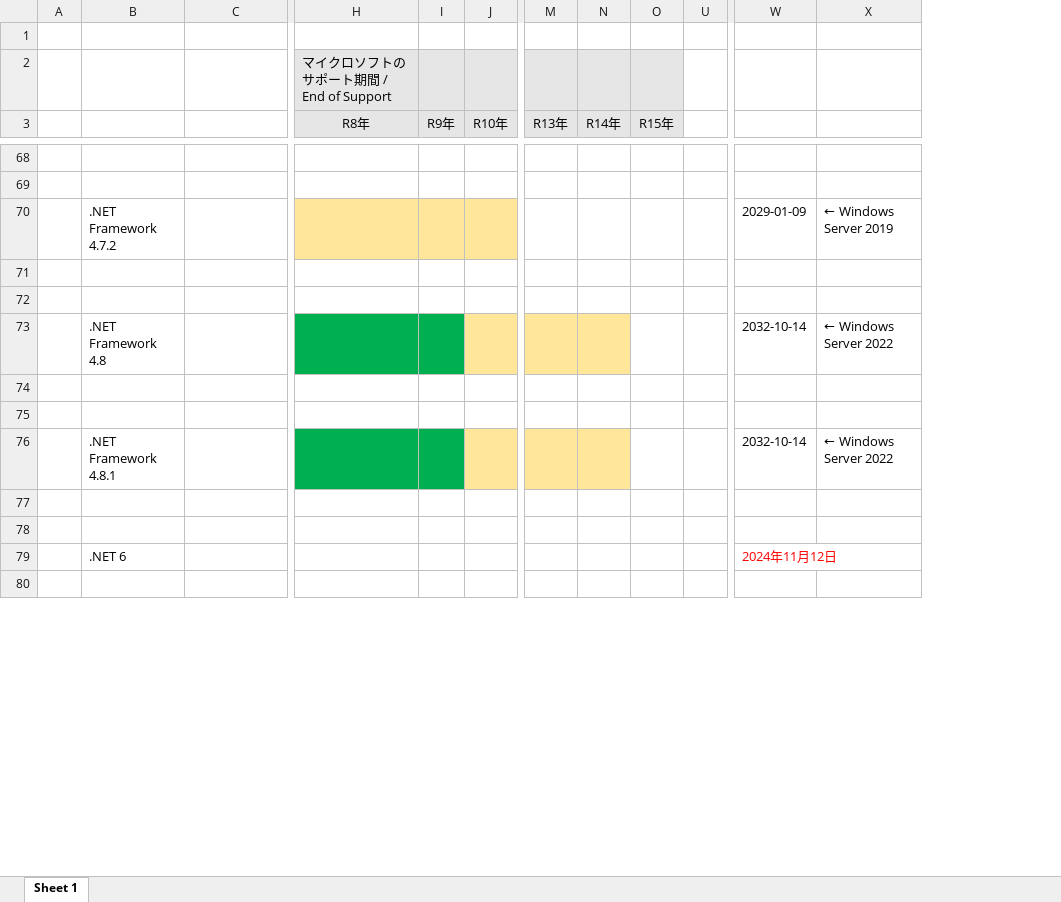
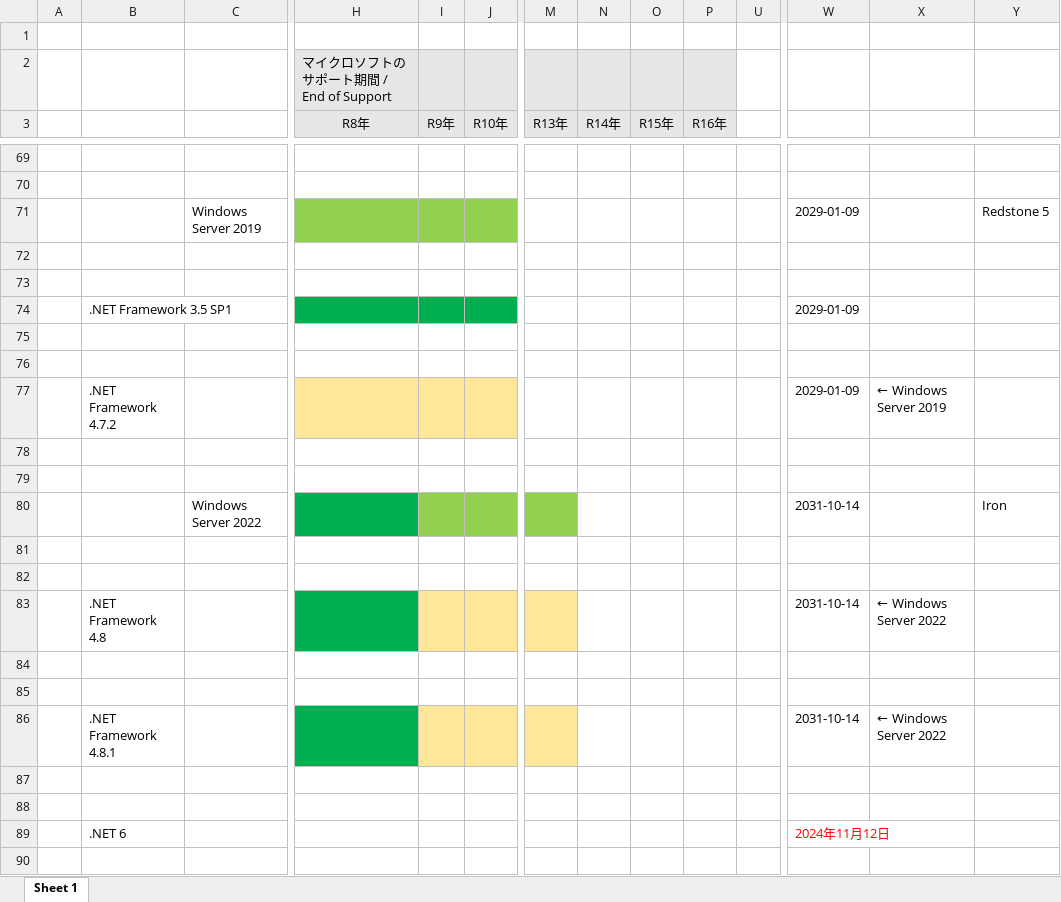
Before and after one commit to MitakaMakers/Qiita, an Excel workbook: 20230710_Visual Studio と .NET と Windows のサポート状況について/123_VSSupport.xlsx, sheet Sheet 1, drawn as a sheet; only a part is shown, gaps mark what is left out; values as stored, in another font and other column widths than the file's, no borders; removed rows and columns are numbered as before the commit, all else as after; rows hold the shown columns only; the diff covers the shown part only; the diff names each change by its address in the sheet, - before the commit and + after, or states it on an @@ line.

```diff
--- a/20230710_Visual Studio と .NET と Windows のサポート状況について/123_VSSupport.xlsx (sheet Sheet 1)
+++ b/20230710_Visual Studio と .NET と Windows のサポート状況について/123_VSSupport.xlsx (sheet Sheet 1)
@@ column P (R16年) unhidden, empty @@
+column Y, empty
+row 71:  |  | Windows Server 2019 |  |  |  |  |  |  |  |  | 2029-01-09 |  | Redstone 5
+row 72: (empty)
+row 73: (empty)
+row 74:  | .NET Framework 3.5 SP1 |  |  |  |  |  |  |  |  |  | 2029-01-09
+row 75: (empty)
+row 76: (empty)
-row 73:  | .NET Framework 4.8 |  |  |  |  |  |  |  |  | 2032-10-14 | ← Windows Server 2022
+row 80:  |  | Windows Server 2022 |  |  |  |  |  |  |  |  | 2031-10-14 |  | Iron
+row 83:  | .NET Framework 4.8 |  |  |  |  |  |  |  |  |  | 2031-10-14 | ← Windows Server 2022
+row 84: (empty)
+row 85: (empty)
-I86 fill: #00B050
+I86 fill: #FFE699
-N86 fill: #FFE699
+N86 fill: none
-W86: 2032-10-14
+W86: 2031-10-14
```
Also changed, not shown: 5 added rows, 7 removed rows, 1 hidden or unhidden row, 5 edited cells, cell formats and merged cells elsewhere in this sheet, hidden cells, 1 other file.
